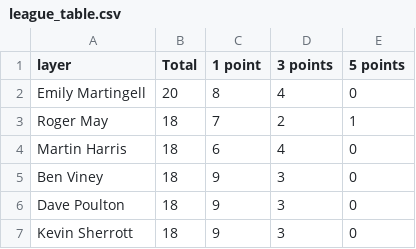
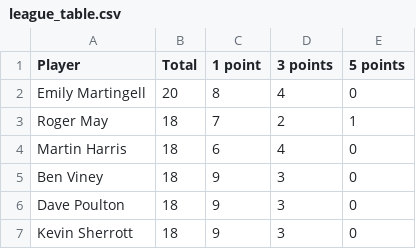
Before and after one commit to ps9786/pl-predictions, a CSV file: wc/league_table.csv, drawn as a sheet; only a part is shown.

```diff
--- a/wc/league_table.csv
+++ b/wc/league_table.csv
@@ -1,2 +1,2 @@
-layer,Total,1 point,3 points,5 points
+Player,Total,1 point,3 points,5 points
 Emily Martingell,20,8,4,0
```
Also changed, not shown: 2 other files.
